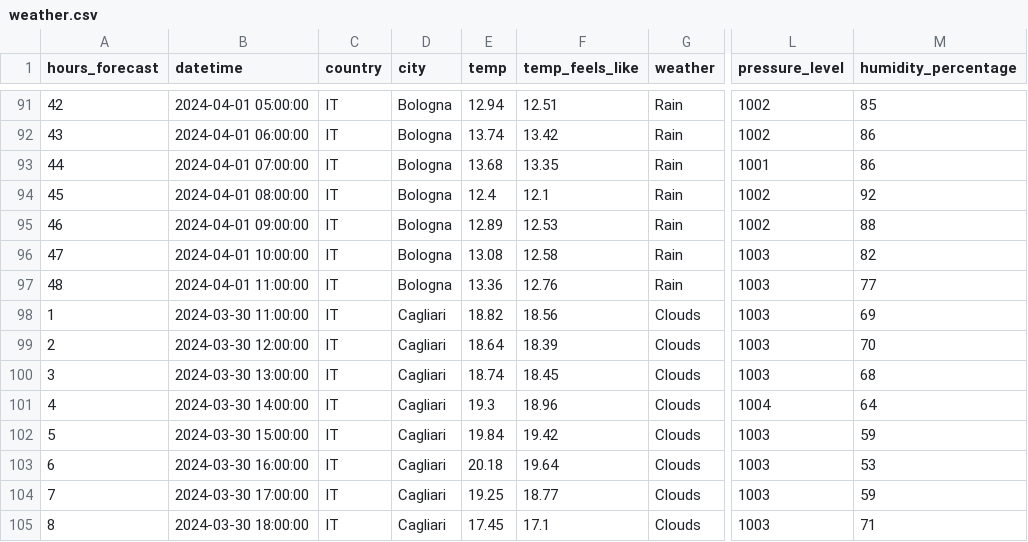
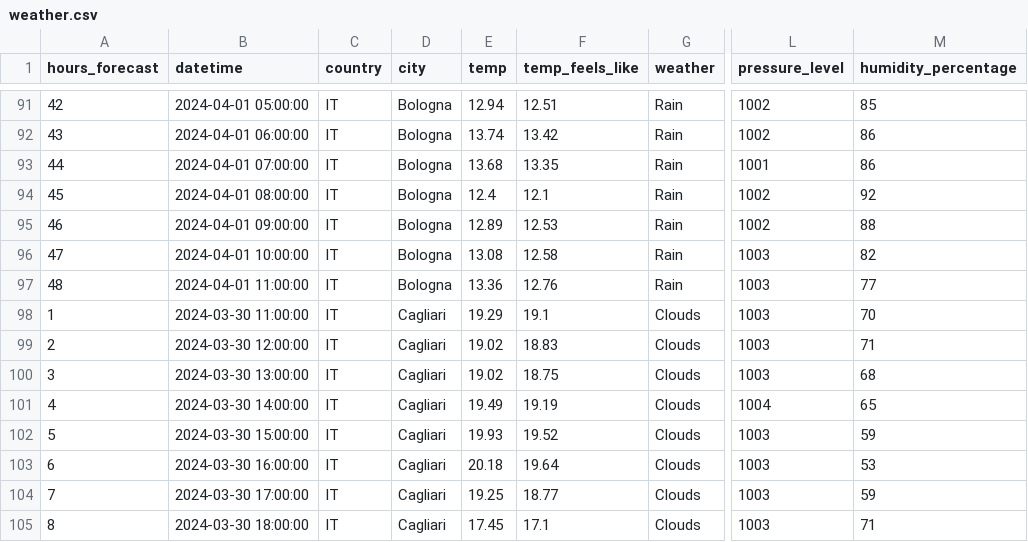
Before and after one commit to Smarv555/weather-data-task, a CSV file: data/main_data/weather.csv, drawn as a sheet; only a part is shown, gaps mark what is left out; the diff covers the shown part only; the diff names each change by its address in the sheet, - before the commit and + after, or states it on an @@ line.

```diff
--- a/data/main_data/weather.csv
+++ b/data/main_data/weather.csv
-E98 (temp): 18.82
+E98 (temp): 19.29
-F98 (temp_feels_like): 18.56
+F98 (temp_feels_like): 19.1
-M98 (humidity_percentage): 69
+M98 (humidity_percentage): 70
-E99 (temp): 18.64
+E99 (temp): 19.02
-F99 (temp_feels_like): 18.39
+F99 (temp_feels_like): 18.83
-M99 (humidity_percentage): 70
+M99 (humidity_percentage): 71
-E100 (temp): 18.74
+E100 (temp): 19.02
-F100 (temp_feels_like): 18.45
+F100 (temp_feels_like): 18.75
-E101 (temp): 19.3
+E101 (temp): 19.49
-F101 (temp_feels_like): 18.96
+F101 (temp_feels_like): 19.19
-M101 (humidity_percentage): 64
+M101 (humidity_percentage): 65
-E102 (temp): 19.84
+E102 (temp): 19.93
-F102 (temp_feels_like): 19.42
+F102 (temp_feels_like): 19.52
```
Also changed, not shown: 27 edited cells elsewhere in this file, 5 other files.
